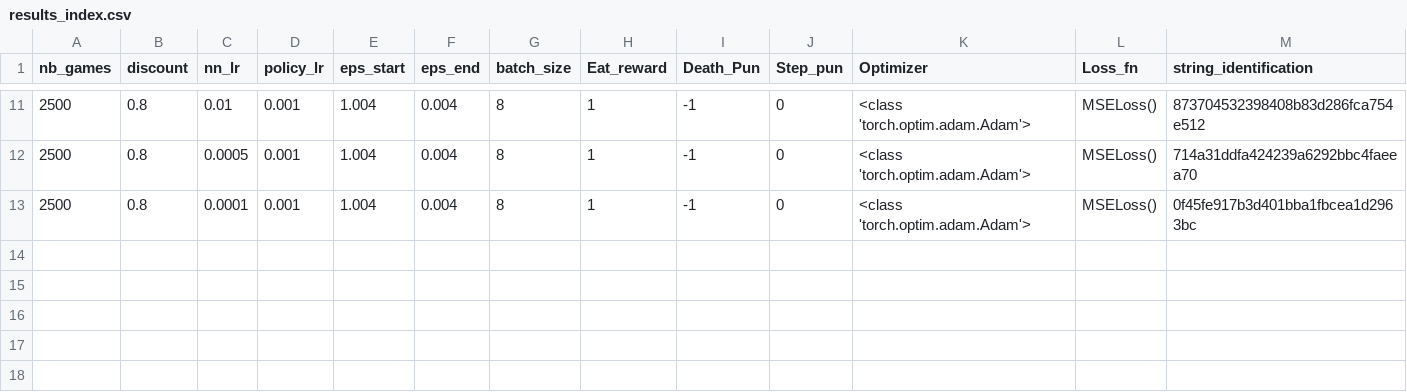
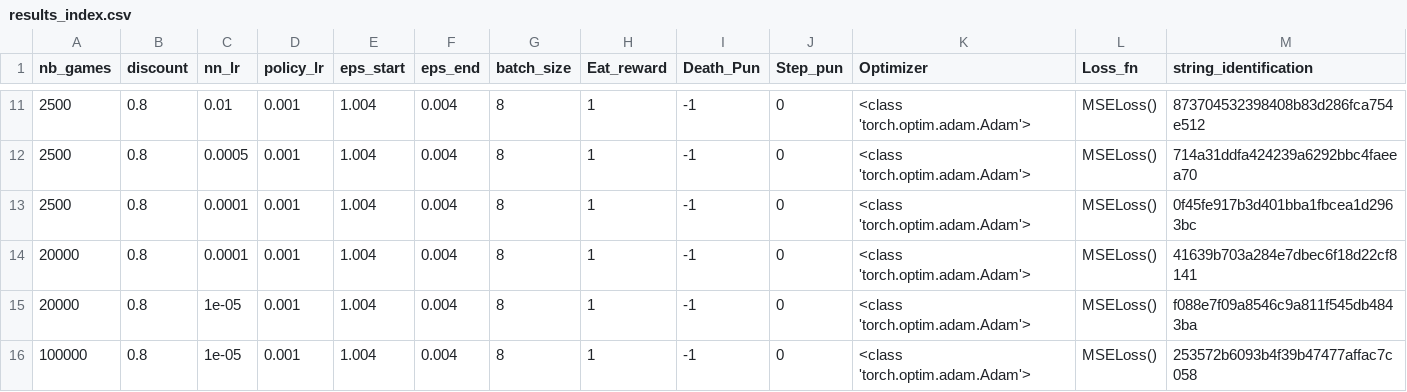
Before and after one commit to paulbmiller/Snake, a CSV file: results/results_index.csv, drawn as a sheet; only a part is shown, gaps mark what is left out; the diff names each change by its address in the sheet, - before the commit and + after, or states it on an @@ line.

Commit message:
More results

```diff
--- a/results/results_index.csv
+++ b/results/results_index.csv
+row 14: 20000 | 0.8 | 0.0001 | 0.001 | 1.004 | 0.004 | 8 | 1 | -1 | 0 | <class 'torch.optim.adam.Adam'> | MSELoss() | 41639b703a284e7dbec6f18d22cf8141
+row 15: 20000 | 0.8 | 1e-05 | 0.001 | 1.004 | 0.004 | 8 | 1 | -1 | 0 | <class 'torch.optim.adam.Adam'> | MSELoss() | f088e7f09a8546c9a811f545db4843ba
+row 16: 100000 | 0.8 | 1e-05 | 0.001 | 1.004 | 0.004 | 8 | 1 | -1 | 0 | <class 'torch.optim.adam.Adam'> | MSELoss() | 253572b6093b4f39b47477affac7c058
```
Also changed, not shown: 10 other files.
